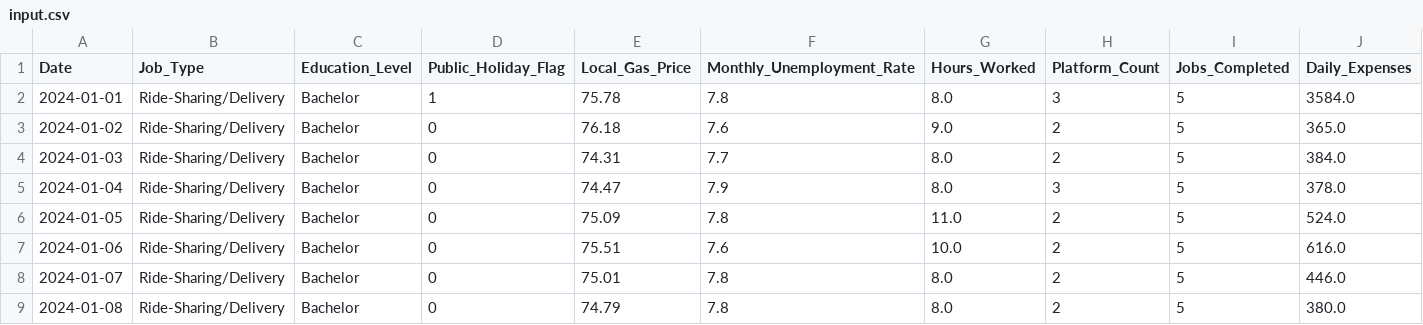
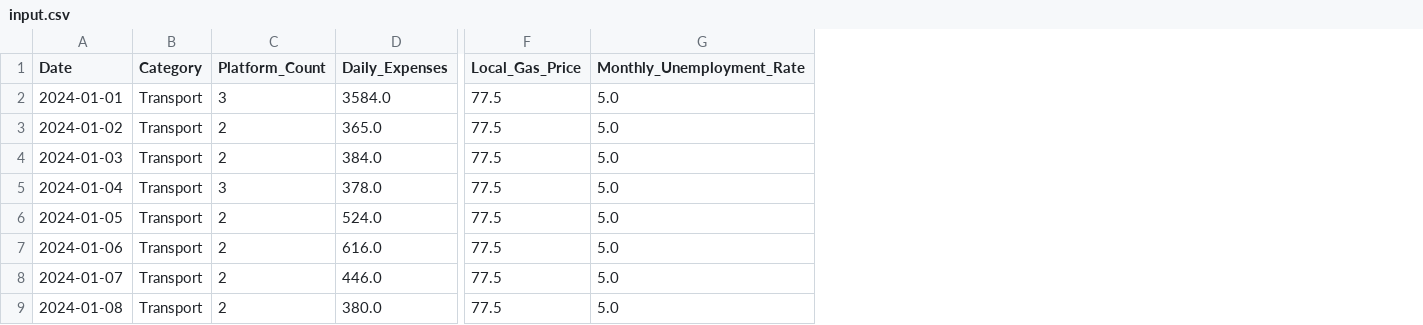
Before and after one commit to Arnab-Afk/Arthya, a CSV file: ml/uploads/input.csv, drawn as a sheet; only a part is shown, gaps mark what is left out; removed rows and columns are numbered as before the commit, all else as after; the diff names each change by its address in the sheet, - before the commit and + after, or states it on an @@ line.

Commit message:
refactor: Decreased the number of input features

```diff
--- a/ml/uploads/input.csv
+++ b/ml/uploads/input.csv
-column B (Job_Type), rows 2-9: all Ride-Sharing/Delivery
-column C (Education_Level), rows 2-9: all Bachelor
-column D (Public_Holiday_Flag), rows 2-9: 1 | 0 | 0 | 0 | 0 | 0 | 0 | 0
-column E (Local_Gas_Price), rows 2-9: 75.78 | 76.18 | 74.31 | 74.47 | 75.09 | 75.51 | 75.01 | 74.79
-column F (Monthly_Unemployment_Rate), rows 2-9: 7.8 | 7.6 | 7.7 | 7.9 | 7.8 | 7.6 | 7.8 | 7.8
-column G (Hours_Worked), rows 2-9: 8.0 | 9.0 | 8.0 | 8.0 | 11.0 | 10.0 | 8.0 | 8.0
+column B (Category), rows 2-9: all Transport
-column I (Jobs_Completed), rows 2-9: all 5
+column F (Local_Gas_Price), rows 2-9: all 77.5
+column G (Monthly_Unemployment_Rate), rows 2-9: all 5.0
```
Also changed, not shown: ml/uploads/features.csv, ml/uploads/predictions.csv, 2 other files.
